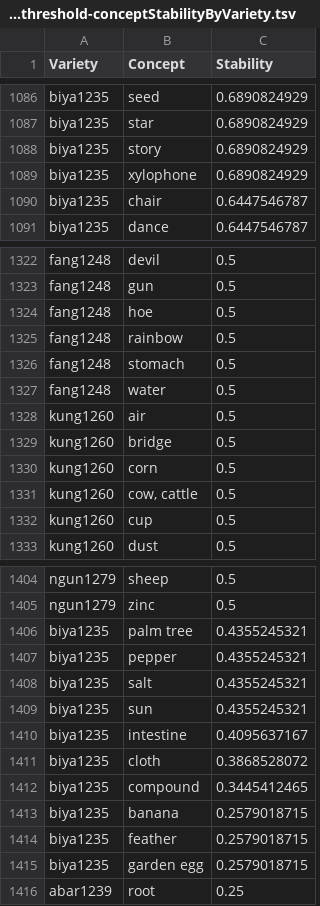
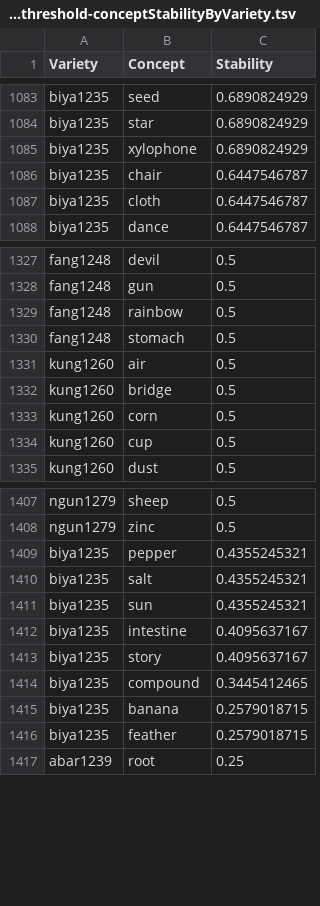
Before and after one commit to kpaam-cam/lowerfungom-wordlists, a TSV file: GoodEtAl-BantoidPaperSupplementalMaterials/analyses/kplfSubset-scaid-0.45_threshold-conceptStabilityByVariety.tsv, drawn as a sheet; only a part is shown, gaps mark what is left out; the diff covers the shown part only.

```diff
--- a/GoodEtAl-BantoidPaperSupplementalMaterials/analyses/kplfSubset-scaid-0.45_threshold-conceptStabilityByVariety.tsv
+++ b/GoodEtAl-BantoidPaperSupplementalMaterials/analyses/kplfSubset-scaid-0.45_threshold-conceptStabilityByVariety.tsv
@@ -1087,5 +1084,5 @@ biya1235	seed	0.6890824929
 biya1235	star	0.6890824929
-biya1235	story	0.6890824929
 biya1235	xylophone	0.6890824929
 biya1235	chair	0.6447546787
+biya1235	cloth	0.6447546787
 biya1235	dance	0.6447546787
@@ -1323,6 +1328,4 @@ fang1248	devil	0.5
 fang1248	gun	0.5
-fang1248	hoe	0.5
 fang1248	rainbow	0.5
 fang1248	stomach	0.5
-fang1248	water	0.5
 kung1260	air	0.5
@@ -1330,3 +1333,2 @@ kung1260	bridge	0.5
 kung1260	corn	0.5
-kung1260	cow, cattle	0.5
 kung1260	cup	0.5
@@ -1405,3 +1408,2 @@ ngun1279	sheep	0.5
 ngun1279	zinc	0.5
-biya1235	palm tree	0.4355245321
 biya1235	pepper	0.4355245321
@@ -1410,3 +1412,3 @@ biya1235	sun	0.4355245321
 biya1235	intestine	0.4095637167
-biya1235	cloth	0.3868528072
+biya1235	story	0.4095637167
 biya1235	compound	0.3445412465
@@ -1414,3 +1416,2 @@ biya1235	banana	0.2579018715
 biya1235	feather	0.2579018715
-biya1235	garden egg	0.2579018715
 abar1239	root	0.25
```
Also changed, not shown: 31 added rows and 26 removed rows elsewhere in this file, GoodEtAl-BantoidPaperSupplementalMaterials/analyses/kplfSubset-filled0.75.tsv, GoodEtAl-BantoidPaperSupplementalMaterials/analyses/kplfSubset-scaid-0.45_threshold-conceptStabilityByConcept.tsv, 19 other files.
